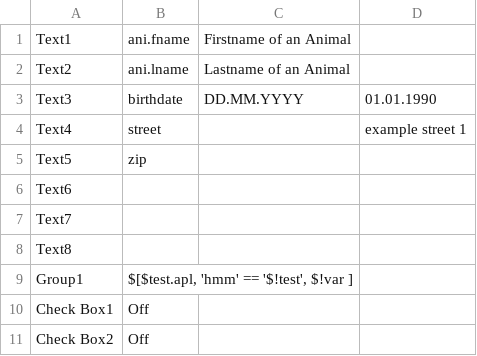
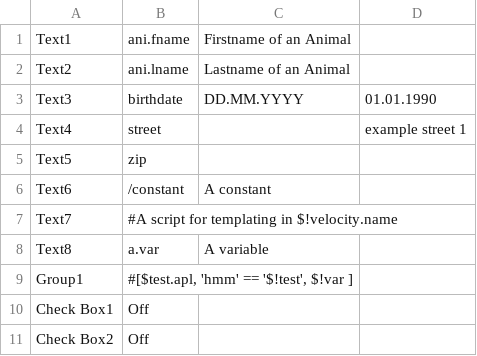
Before and after one commit to dplantera/react-pdf-filling-assistant, a CSV file: public/files/pdf-form-assistant_example.template.csv, drawn as a sheet.

```diff
--- a/public/files/pdf-form-assistant_example.template.csv
+++ b/public/files/pdf-form-assistant_example.template.csv
@@ -5,6 +5,6 @@ Text4;street;;example street 1
 Text5;zip;;
-Text6;;;
-Text7;;;
-Text8;;;
-Group1;$[$test.apl, 'hmm' == '$!test', $!var ];;
+Text6;/constant;A constant;
+Text7;#A script for templating in $!velocity.name;;
+Text8;a.var;A variable;
+Group1;#[$test.apl, 'hmm' == '$!test', $!var ];;
 Check Box1;Off;;
```
Also changed, not shown: 9 other files.
